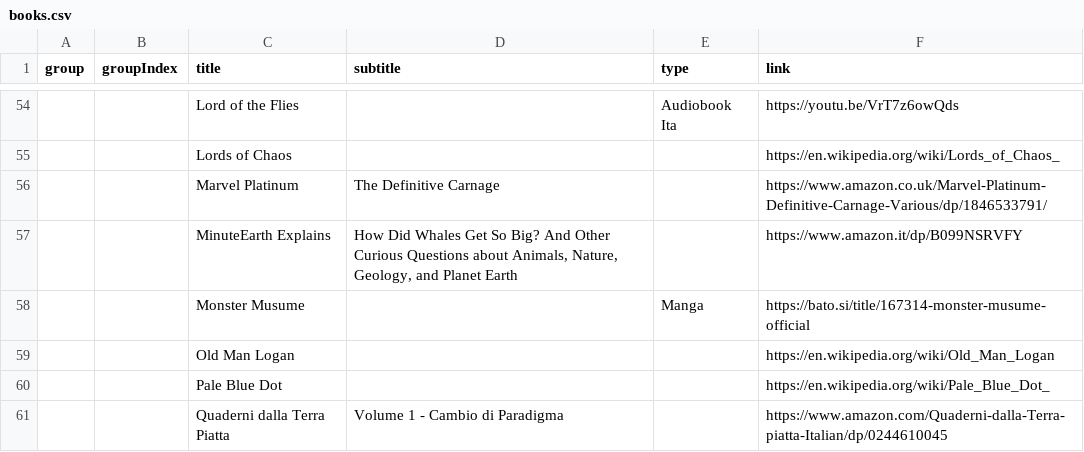
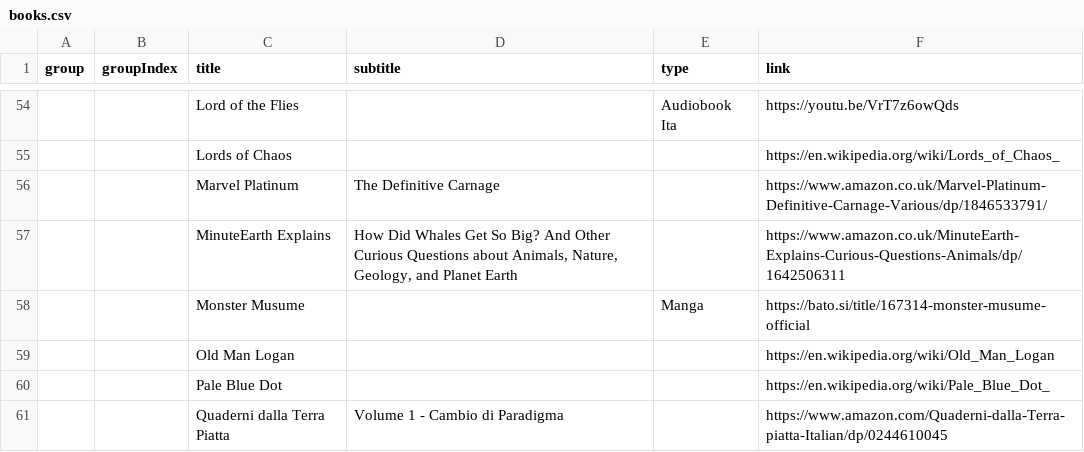
Before and after one commit to benkio/benkio.github.io, a CSV file: data/books.csv, drawn as a sheet; only a part is shown, gaps mark what is left out; the diff names each change by its address in the sheet, - before the commit and + after, or states it on an @@ line.

Commit message:
🔧 broken links

```diff
--- a/data/books.csv
+++ b/data/books.csv
-F57 (link): https://www.amazon.it/dp/B099NSRVFY
+F57 (link): https://www.amazon.co.uk/MinuteEarth-Explains-Curious-Questions-Animals/dp/1642506311
```
Also changed, not shown: data/albums.csv, 2 other files.
